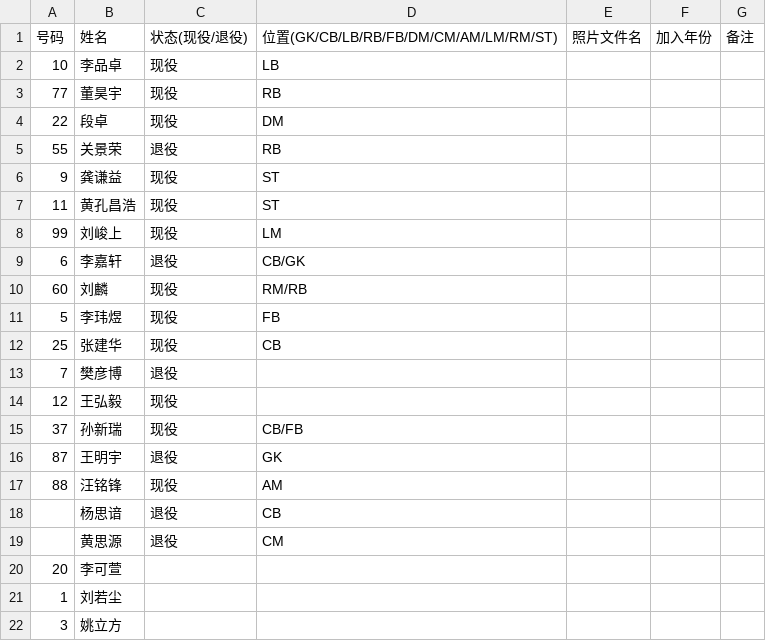
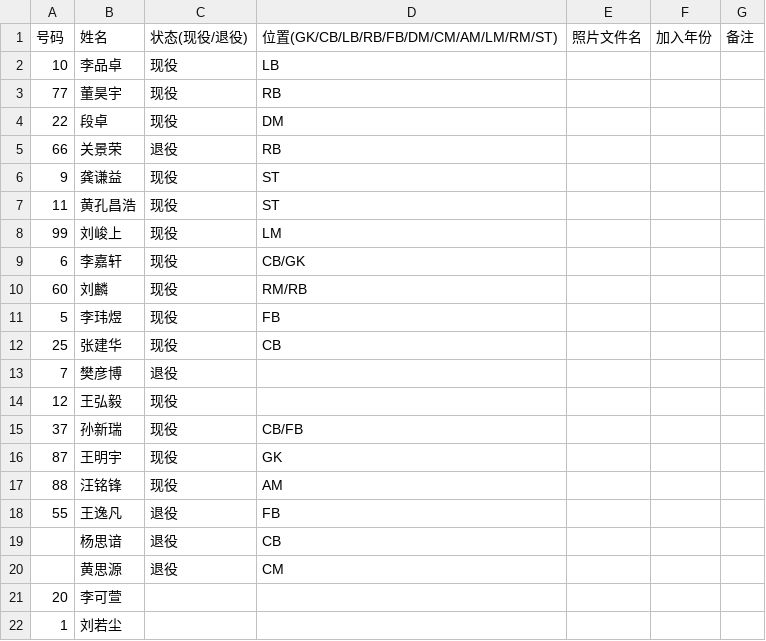
Before and after one commit to piaoke-TheNomads/piaoke-TheNomads.github.io, a CSV file: data/players.todo.csv, drawn as a sheet; only a part is shown; the shorter side is filled out with more unchanged rows.

```diff
--- a/data/players.todo.csv
+++ b/data/players.todo.csv
@@ -4,3 +4,3 @@
 22,段卓,现役,DM,,,
-55,关景荣,退役,RB,,,
+66,关景荣,退役,RB,,,
 9,龚谦益,现役,ST,,,
@@ -8,3 +8,3 @@
 99,刘峻上,现役,LM,,,
-6,李嘉轩,退役,CB/GK,,,
+6,李嘉轩,现役,CB/GK,,,
 60,刘麟,现役,RM/RB,,,
@@ -15,4 +15,5 @@
 37,孙新瑞,现役,CB/FB,,,
-87,王明宇,退役,GK,,,
+87,王明宇,现役,GK,,,
 88,汪铭锋,现役,AM,,,
+55,王逸凡,退役,FB,,,
 ,杨思谙,退役,CB,,,
```
Also changed, not shown: 14 other files.
